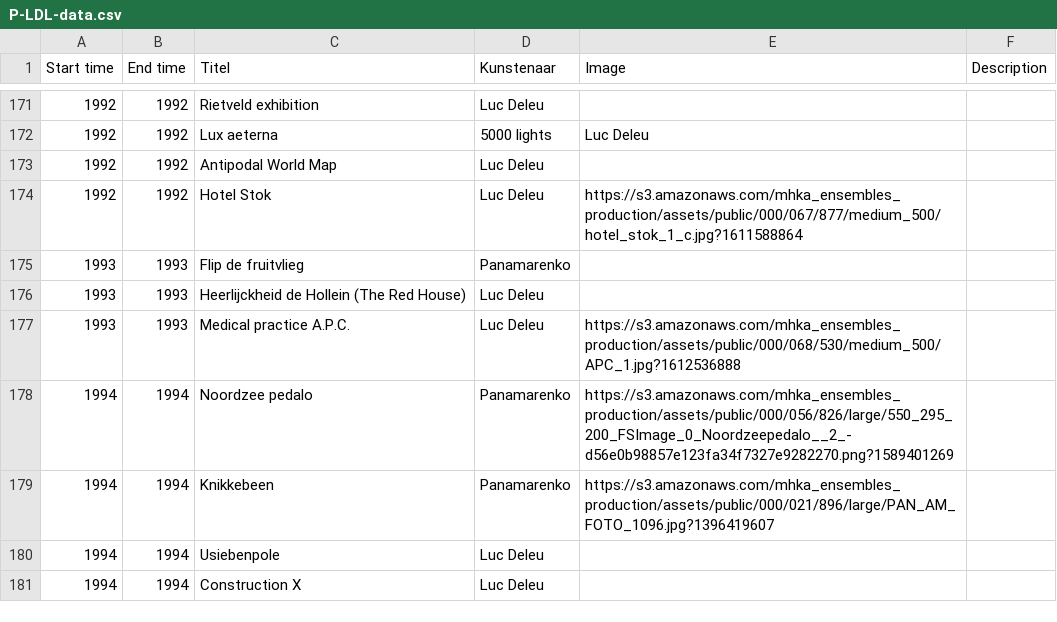
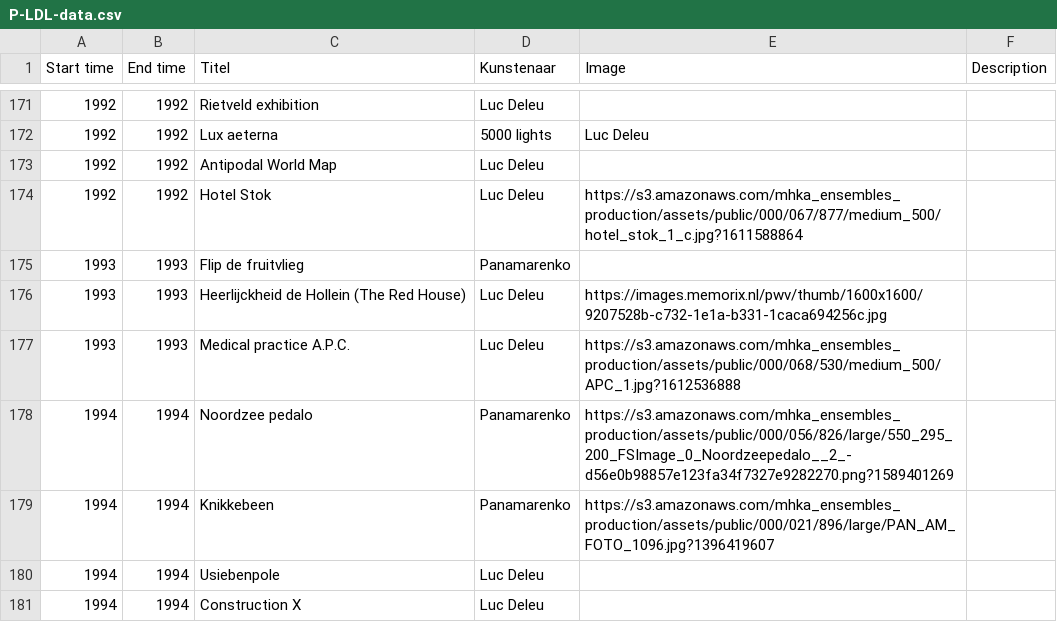
Before and after one commit to TjabbeN/TOP, a CSV file: P-LDL-data.csv, drawn as a sheet; only a part is shown, gaps mark what is left out.

Commit message:
Update P-LDL-data.csv

```diff
--- a/P-LDL-data.csv
+++ b/P-LDL-data.csv
@@ -175,3 +175,3 @@ Start time,End time,Titel,Kunstenaar,Image,Description
 1993,1993,Flip de fruitvlieg,Panamarenko,,
-1993,1993,Heerlijckheid de Hollein (The Red House),Luc Deleu,,
+1993,1993,Heerlijckheid de Hollein (The Red House),Luc Deleu,"https://images.memorix.nl/pwv/thumb/1600x1600/9207528b-c732-1e1a-b331-1caca694256c.jpg",
 1993,1993,Medical practice A.P.C.,Luc Deleu,"https://s3.amazonaws.com/mhka_ensembles_production/assets/public/000/068/530/medium_500/APC_1.jpg?1612536888",
```
